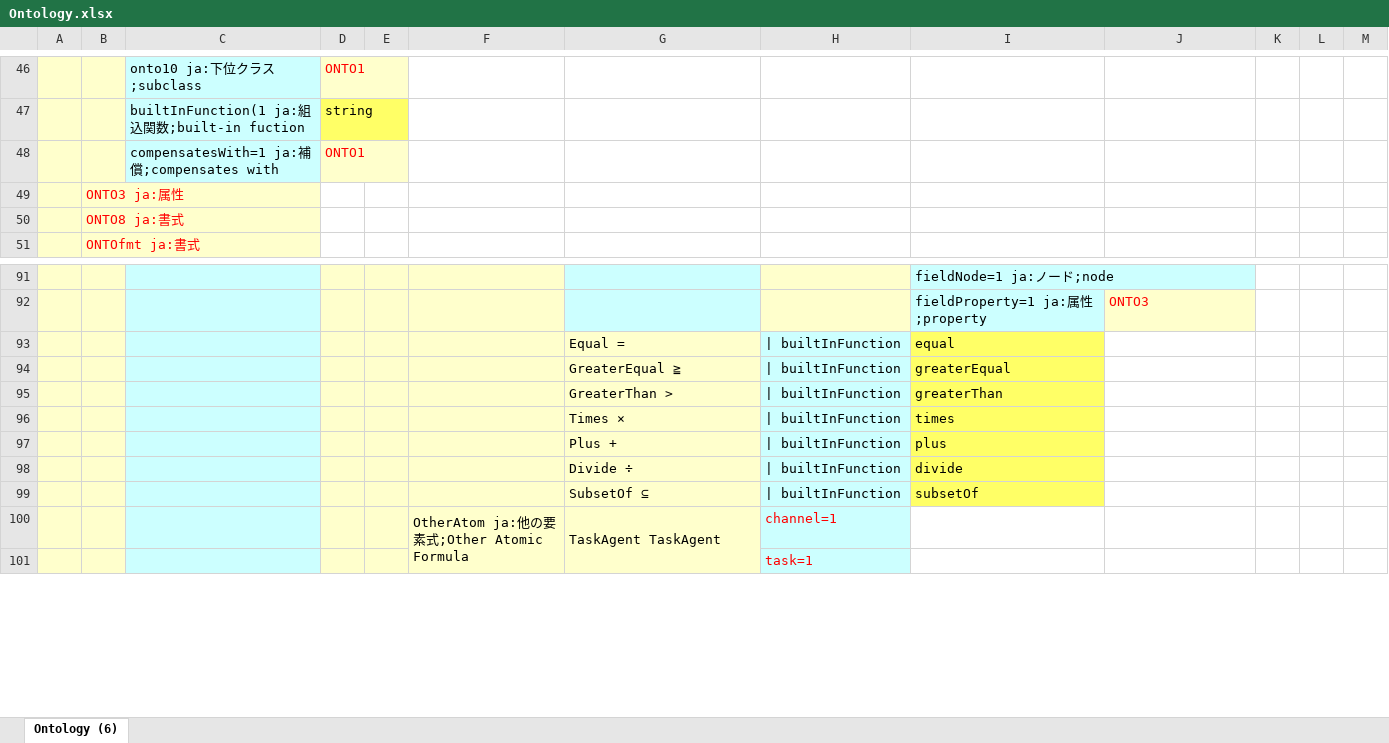
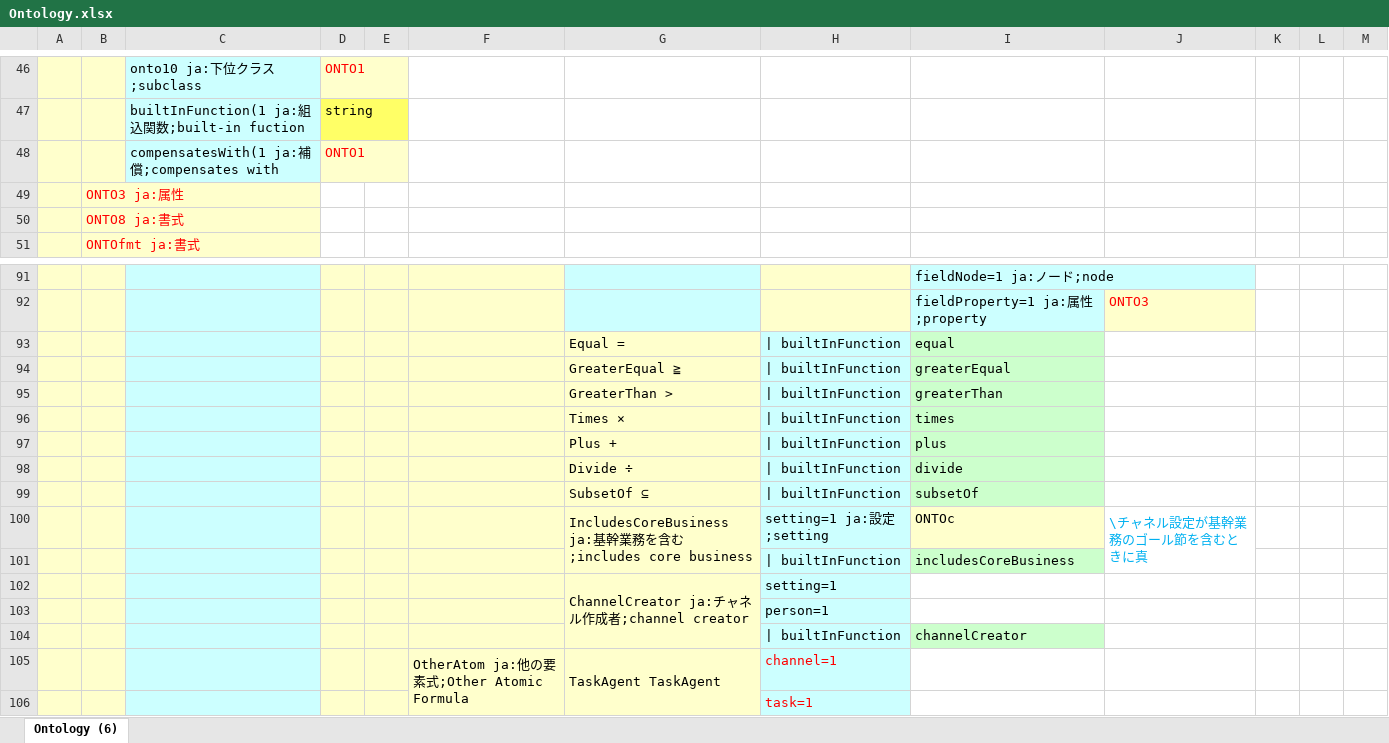
Before and after one commit to assemblogue/plr-public, an Excel workbook: ontology/Ontology.xlsx, sheet Ontology (6), drawn as a sheet; only a part is shown, gaps mark what is left out; values as stored, in another font and other column widths than the file's, no borders; the diff names each change by its address in the sheet, - before the commit and + after, or states it on an @@ line.

```diff
--- a/ontology/Ontology.xlsx (sheet Ontology (6))
+++ b/ontology/Ontology.xlsx (sheet Ontology (6))
-C48: compensatesWith=1 ja:補償;compensates with
+C48: compensatesWith(1 ja:補償;compensates with
-I93:I99 fill: #FFFF66
+I93:I99 fill: #CCFFCC
+row 100:  |  |  |  |  |  | IncludesCoreBusiness ja:基幹業務を含む;includes core business | setting=1 ja:設定;setting | ONTOc | \チャネル設定が基幹業務のゴール節を含むときに真
+row 101:  |  |  |  |  |  |  | | builtInFunction | includesCoreBusiness
+row 102:  |  |  |  |  |  | ChannelCreator ja:チャネル作成者;channel creator | setting=1
+row 103:  |  |  |  |  |  |  | person=1
+row 104:  |  |  |  |  |  |  | | builtInFunction | channelCreator
```
Also changed, not shown: 1 other file.
